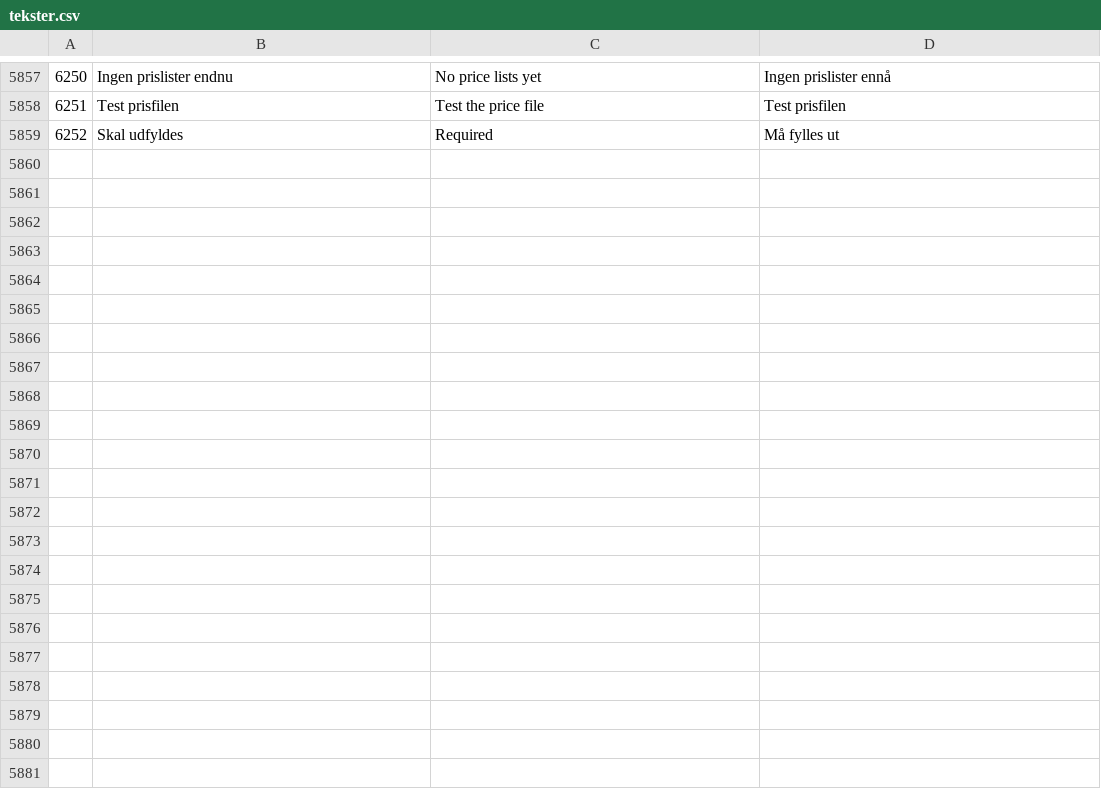
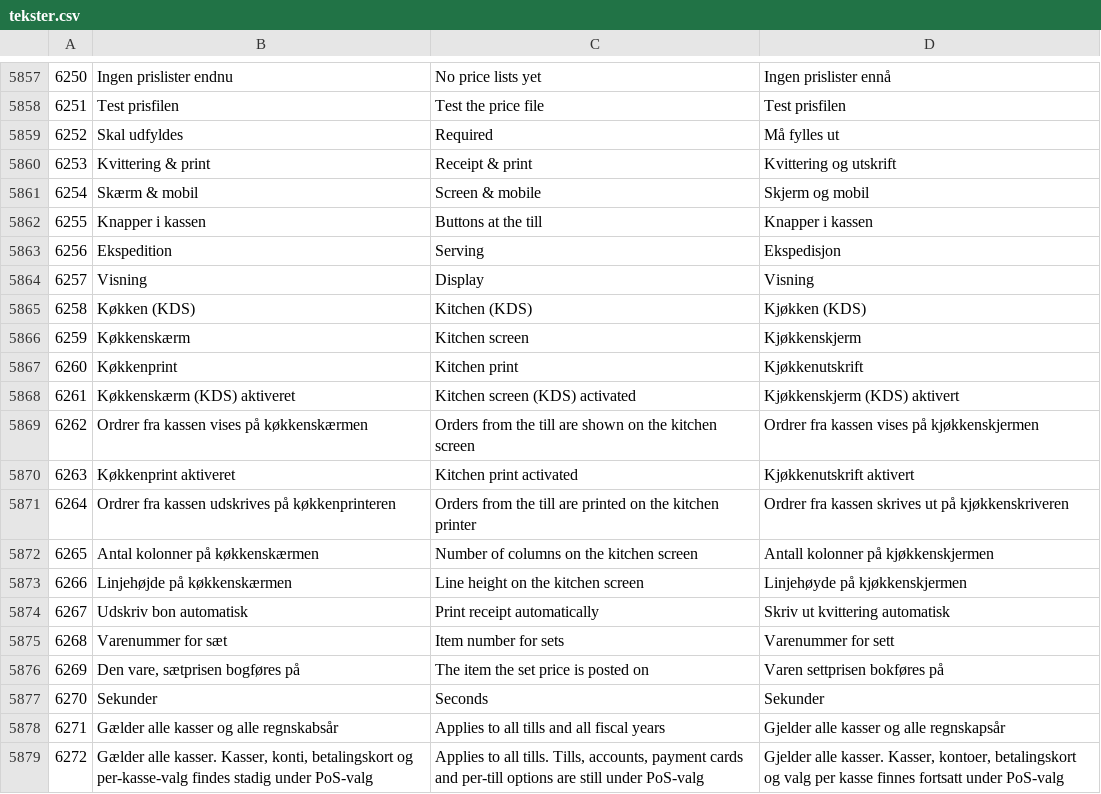
Before and after one commit to sawaneh1/saldi, a CSV file: importfiler/tekster.csv, drawn as a sheet; only a part is shown, gaps mark what is left out; the diff names each change by its address in the sheet, - before the commit and + after, or states it on an @@ line.

Commit message:
Settings G10 POS batch A: Receipt & print, Kitchen (KDS) and Screen & mobile pages for the shop-wide POS options, read from the current fiscal year and written to every year; settings without a stored row show their registry default. G5.8 Labels: label name and custom text escaped, valg limited to box1/box2, new labels only from the six shipped templates with an allowed name. Texts 6253-6272

```diff
--- a/importfiler/tekster.csv
+++ b/importfiler/tekster.csv
+row 5860: 6253 | Kvittering & print | Receipt & print | Kvittering og utskrift
+row 5861: 6254 | Skærm & mobil | Screen & mobile | Skjerm og mobil
+row 5862: 6255 | Knapper i kassen | Buttons at the till | Knapper i kassen
+row 5863: 6256 | Ekspedition | Serving | Ekspedisjon
+row 5864: 6257 | Visning | Display | Visning
+row 5865: 6258 | Køkken (KDS) | Kitchen (KDS) | Kjøkken (KDS)
+row 5866: 6259 | Køkkenskærm | Kitchen screen | Kjøkkenskjerm
+row 5867: 6260 | Køkkenprint | Kitchen print | Kjøkkenutskrift
+row 5868: 6261 | Køkkenskærm (KDS) aktiveret | Kitchen screen (KDS) activated | Kjøkkenskjerm (KDS) aktivert
+row 5869: 6262 | Ordrer fra kassen vises på køkkenskærmen | Orders from the till are shown on the kitchen screen | Ordrer fra kassen vises på kjøkkenskjermen
+row 5870: 6263 | Køkkenprint aktiveret | Kitchen print activated | Kjøkkenutskrift aktivert
+row 5871: 6264 | Ordrer fra kassen udskrives på køkkenprinteren | Orders from the till are printed on the kitchen printer | Ordrer fra kassen skrives ut på kjøkkenskriveren
+row 5872: 6265 | Antal kolonner på køkkenskærmen | Number of columns on the kitchen screen | Antall kolonner på kjøkkenskjermen
+row 5873: 6266 | Linjehøjde på køkkenskærmen | Line height on the kitchen screen | Linjehøyde på kjøkkenskjermen
+row 5874: 6267 | Udskriv bon automatisk | Print receipt automatically | Skriv ut kvittering automatisk
+row 5875: 6268 | Varenummer for sæt | Item number for sets | Varenummer for sett
+row 5876: 6269 | Den vare, sætprisen bogføres på | The item the set price is posted on | Varen settprisen bokføres på
+row 5877: 6270 | Sekunder | Seconds | Sekunder
+row 5878: 6271 | Gælder alle kasser og alle regnskabsår | Applies to all tills and all fiscal years | Gjelder alle kasser og alle regnskapsår
+row 5879: 6272 | Gælder alle kasser. Kasser, konti, betalingskort og per-kasse-valg findes stadig under PoS-valg | Applies to all tills. Tills, accounts, payment cards and per-till options are still under PoS-valg | Gjelder alle kasser. Kasser, kontoer, betalingskort og valg per kasse finnes fortsatt under PoS-valg
```
Also changed, not shown: 7 other files.
